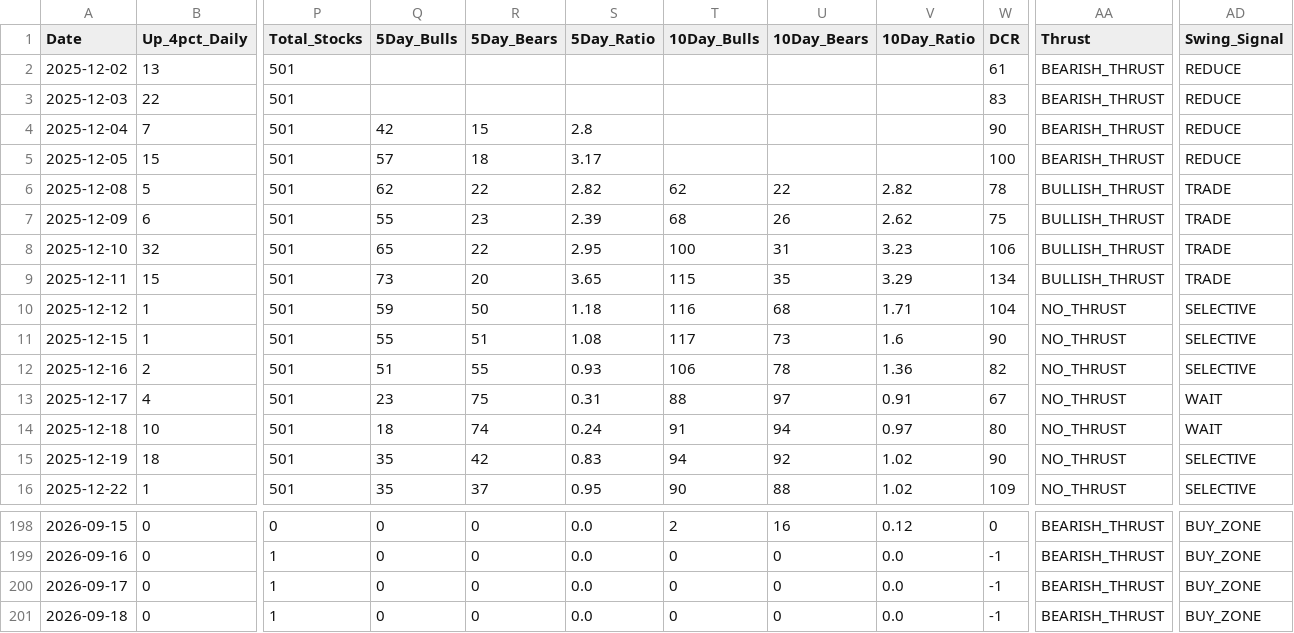
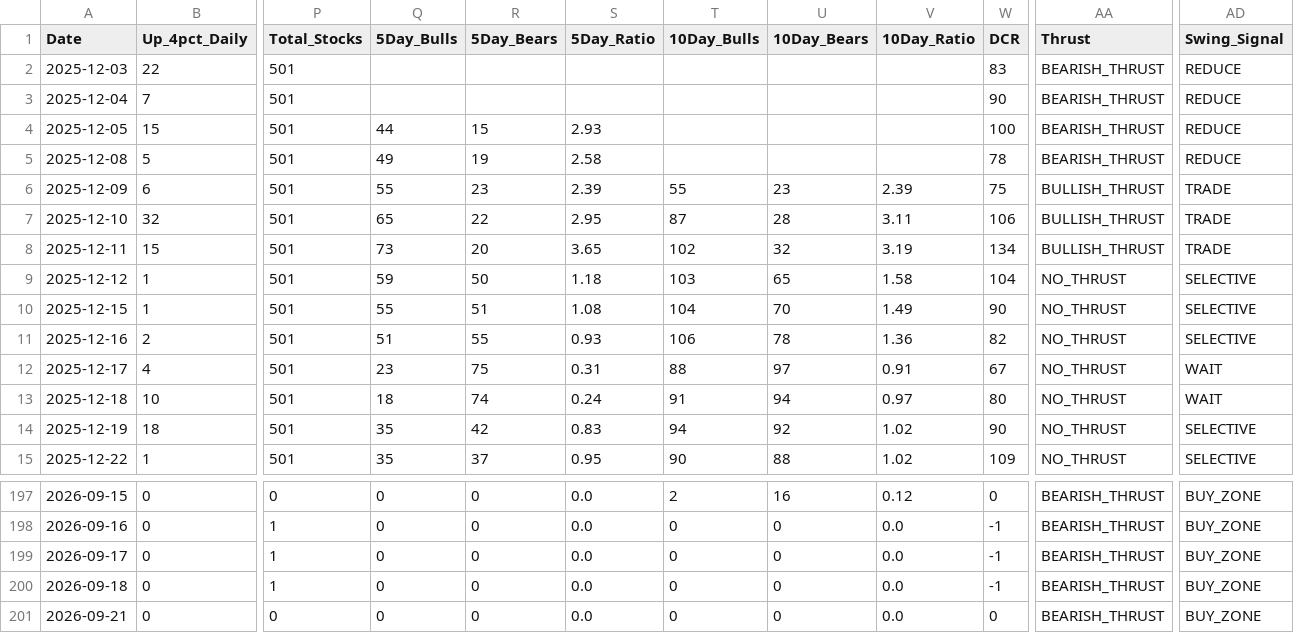
Before and after one commit to Vineh20/market-breadth, a CSV file: docs/market_breadth_200d_REAL.csv, drawn as a sheet; only a part is shown, gaps mark what is left out; removed rows and columns are numbered as before the commit, all else as after; rows hold the shown columns only; the diff names each change by its address in the sheet, - before the commit and + after, or states it on an @@ line.

```diff
--- a/docs/market_breadth_200d_REAL.csv
+++ b/docs/market_breadth_200d_REAL.csv
-row 2: 2025-12-02 | 13 | 501 |  |  |  |  |  |  | 61 | BEARISH_THRUST | REDUCE
-Q3 (5Day_Bulls): 42
+Q3 (5Day_Bulls): (empty)
-R3 (5Day_Bears): 15
+R3 (5Day_Bears): (empty)
-S3 (5Day_Ratio): 2.8
+S3 (5Day_Ratio): (empty)
-Q4 (5Day_Bulls): 57
+Q4 (5Day_Bulls): 44
-R4 (5Day_Bears): 18
+R4 (5Day_Bears): 15
-S4 (5Day_Ratio): 3.17
+S4 (5Day_Ratio): 2.93
-Q5 (5Day_Bulls): 62
+Q5 (5Day_Bulls): 49
-R5 (5Day_Bears): 22
+R5 (5Day_Bears): 19
-S5 (5Day_Ratio): 2.82
+S5 (5Day_Ratio): 2.58
-T5 (10Day_Bulls): 62
+T5 (10Day_Bulls): (empty)
-U5 (10Day_Bears): 22
+U5 (10Day_Bears): (empty)
-V5 (10Day_Ratio): 2.82
+V5 (10Day_Ratio): (empty)
-AA5 (Thrust): BULLISH_THRUST
+AA5 (Thrust): BEARISH_THRUST
-AD5 (Swing_Signal): TRADE
+AD5 (Swing_Signal): REDUCE
-T6 (10Day_Bulls): 68
+T6 (10Day_Bulls): 55
-U6 (10Day_Bears): 26
+U6 (10Day_Bears): 23
-V6 (10Day_Ratio): 2.62
+V6 (10Day_Ratio): 2.39
-T7 (10Day_Bulls): 100
+T7 (10Day_Bulls): 87
-U7 (10Day_Bears): 31
+U7 (10Day_Bears): 28
-V7 (10Day_Ratio): 3.23
+V7 (10Day_Ratio): 3.11
-T8 (10Day_Bulls): 115
+T8 (10Day_Bulls): 102
-U8 (10Day_Bears): 35
+U8 (10Day_Bears): 32
-V8 (10Day_Ratio): 3.29
+V8 (10Day_Ratio): 3.19
-T9 (10Day_Bulls): 116
+T9 (10Day_Bulls): 103
-U9 (10Day_Bears): 68
+U9 (10Day_Bears): 65
-V9 (10Day_Ratio): 1.71
+V9 (10Day_Ratio): 1.58
-T10 (10Day_Bulls): 117
+T10 (10Day_Bulls): 104
-U10 (10Day_Bears): 73
+U10 (10Day_Bears): 70
-V10 (10Day_Ratio): 1.6
+V10 (10Day_Ratio): 1.49
+row 201: 2026-09-21 | 0 | 0 | 0 | 0 | 0.0 | 0 | 0 | 0.0 | 0 | BEARISH_THRUST | BUY_ZONE
```
Also changed, not shown: market_breadth_200d_REAL.csv, 2 other files.
